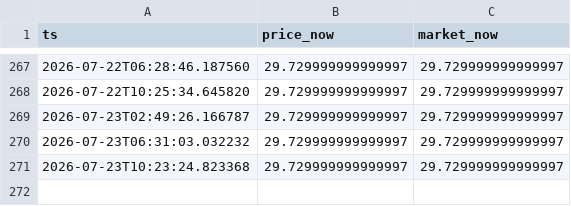
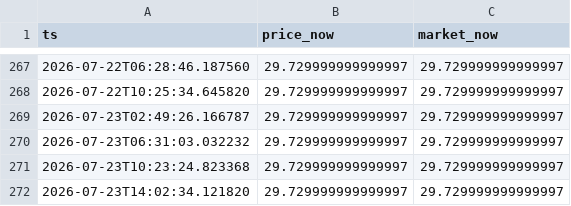
Before and after one commit to jackdmarquez/pk, a CSV file: data/pikachu-van-gogh-promo.csv, drawn as a sheet; only a part is shown, gaps mark what is left out; the diff names each change by its address in the sheet, - before the commit and + after, or states it on an @@ line.

```diff
--- a/data/pikachu-van-gogh-promo.csv
+++ b/data/pikachu-van-gogh-promo.csv
+row 272: 2026-07-23T14:02:34.121820 | 29.729999999999997 | 29.729999999999997
```
Also changed, not shown: data/charizard-base-set-1st-edition-holo.csv, data/latias-latios-gx-alt-art-team-up.csv, 7 other files.
